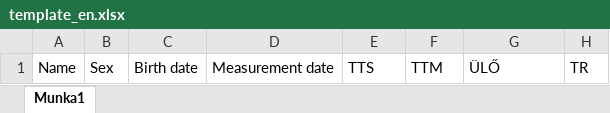
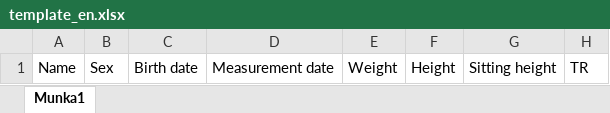
Before and after one commit to biro82zsolt/anthro-web, an Excel workbook: static/template_en.xlsx, sheet Munka1, drawn as a sheet; only a part is shown; values as stored, in another font and other column widths than the file's, no borders; the diff names each change by its address in the sheet, - before the commit and + after, or states it on an @@ line.

```diff
--- a/static/template_en.xlsx (sheet Munka1)
+++ b/static/template_en.xlsx (sheet Munka1)
-E1: TTS
+E1: Weight
-F1: TTM
+F1: Height
-G1: ÜLŐ
+G1: Sitting height
```
Also changed, not shown: 2 other files.
